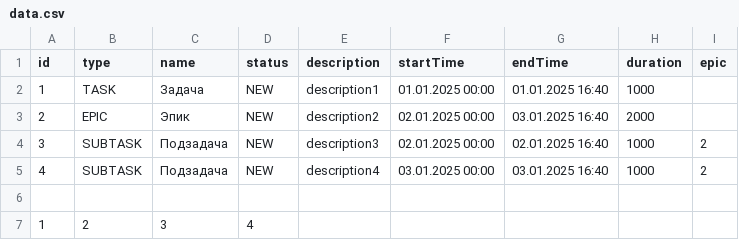
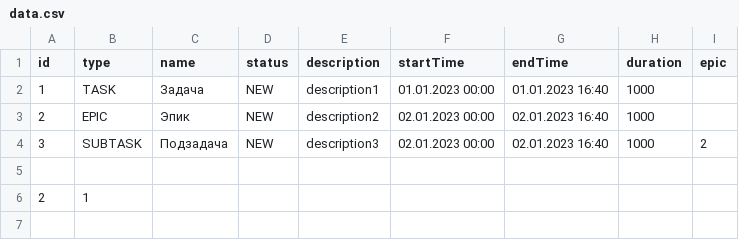
Before and after one commit to SkvortsovEvg/java-kanban, a CSV file: resources/data.csv, drawn as a sheet.

```diff
--- a/resources/data.csv
+++ b/resources/data.csv
@@ -1,7 +1,6 @@
 id,type,name,status,description,startTime,endTime,duration,epic
-1,TASK,Задача,NEW,description1,01.01.2025 00:00,01.01.2025 16:40,1000,
-2,EPIC,Эпик,NEW,description2,02.01.2025 00:00,03.01.2025 16:40,2000,
-3,SUBTASK,Подзадача,NEW,description3,02.01.2025 00:00,02.01.2025 16:40,1000,2
-4,SUBTASK,Подзадача,NEW,description4,03.01.2025 00:00,03.01.2025 16:40,1000,2
+1,TASK,Задача,NEW,description1,01.01.2023 00:00,01.01.2023 16:40,1000,
+2,EPIC,Эпик,NEW,description2,02.01.2023 00:00,02.01.2023 16:40,1000,
+3,SUBTASK,Подзадача,NEW,description3,02.01.2023 00:00,02.01.2023 16:40,1000,2
 
-1,2,3,4
+2,1
```
Also changed, not shown: 1 other file.
